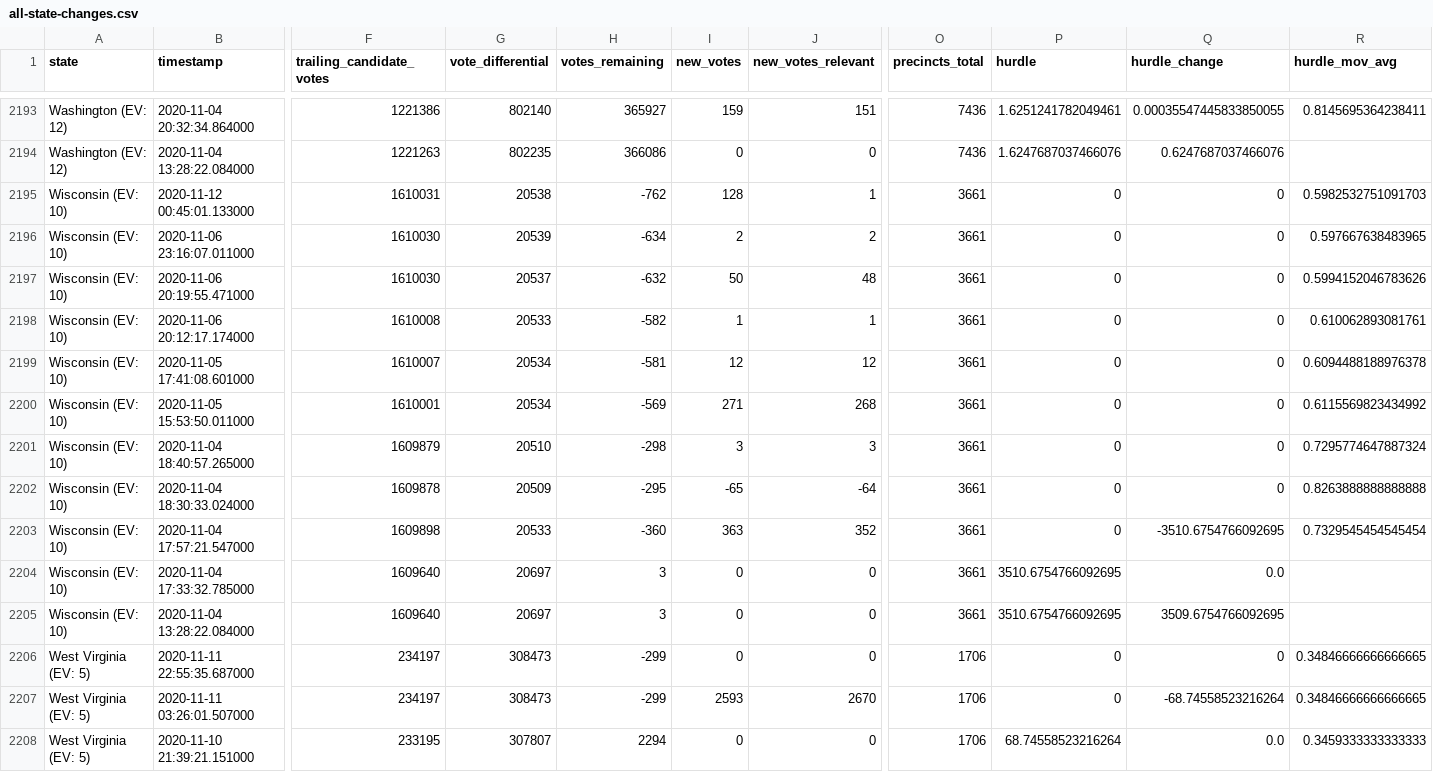
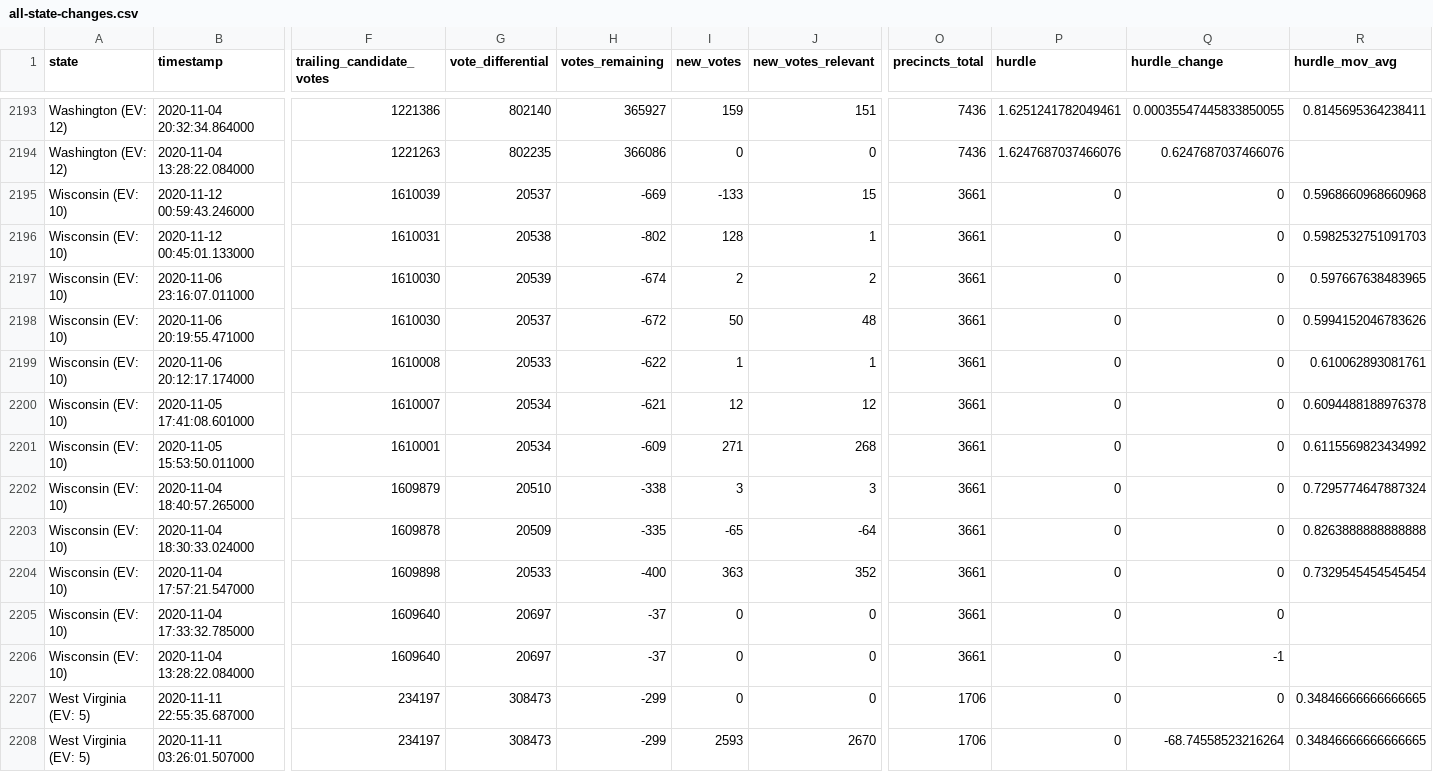
Before and after one commit to Bart0110/nyt-2020-election-scraper, a CSV file: all-state-changes.csv, drawn as a sheet; only a part is shown, gaps mark what is left out; the shorter side is filled out with more unchanged rows; addresses are those after the commit; rows hold the shown columns only; the diff names each change by its address in the sheet, - before the commit and + after, or states it on an @@ line.

Commit message:
Regenerate <battleground-state-changes/all-state-changes>.<txt/html/csv>

```diff
--- a/all-state-changes.csv
+++ b/all-state-changes.csv
+row 2195: Wisconsin (EV: 10) | 2020-11-12 00:59:43.246000 | 1610039 | 20537 | -669 | -133 | 15 | 3661 | 0 | 0 | 0.5968660968660968
-H2196 (votes_remaining): -762
+H2196 (votes_remaining): -802
-H2197 (votes_remaining): -634
+H2197 (votes_remaining): -674
-H2198 (votes_remaining): -632
+H2198 (votes_remaining): -672
-H2199 (votes_remaining): -582
+H2199 (votes_remaining): -622
-H2200 (votes_remaining): -581
+H2200 (votes_remaining): -621
-H2201 (votes_remaining): -569
+H2201 (votes_remaining): -609
-H2202 (votes_remaining): -298
+H2202 (votes_remaining): -338
-H2203 (votes_remaining): -295
+H2203 (votes_remaining): -335
-H2204 (votes_remaining): -360
+H2204 (votes_remaining): -400
-Q2204 (hurdle_change): -3510.6754766092695
+Q2204 (hurdle_change): 0
-H2205:H2206 (votes_remaining): 3
+H2205:H2206 (votes_remaining): -37
-P2205:P2206 (hurdle): 3510.6754766092695
+P2205:P2206 (hurdle): 0
-Q2205 (hurdle_change): 0.0
+Q2205 (hurdle_change): 0
-Q2206 (hurdle_change): 3509.6754766092695
+Q2206 (hurdle_change): -1
```
Also changed, not shown: 6 other files.
